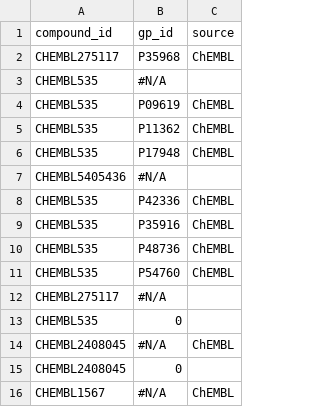
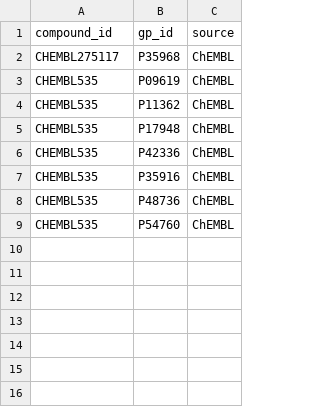
Before and after one commit to kemalsambas/neo4j-kg-data, a CSV file: rel_compound_binds_geneprotein.csv, drawn as a sheet.

Commit message:
Update rel_compound_binds_geneprotein.csv

```diff
--- a/rel_compound_binds_geneprotein.csv
+++ b/rel_compound_binds_geneprotein.csv
@@ -2,3 +2,2 @@ compound_id,gp_id,source
 CHEMBL275117,P35968,ChEMBL
-CHEMBL535,#N/A,
 CHEMBL535,P09619,ChEMBL
@@ -6,3 +5,2 @@ CHEMBL535,P11362,ChEMBL
 CHEMBL535,P17948,ChEMBL
-CHEMBL5405436,#N/A,
 CHEMBL535,P42336,ChEMBL
@@ -11,6 +9 @@ CHEMBL535,P48736,ChEMBL
 CHEMBL535,P54760,ChEMBL
-CHEMBL275117,#N/A,
-CHEMBL535,0,
-CHEMBL2408045,#N/A,ChEMBL
-CHEMBL2408045,0,
-CHEMBL1567,#N/A,ChEMBL
```
